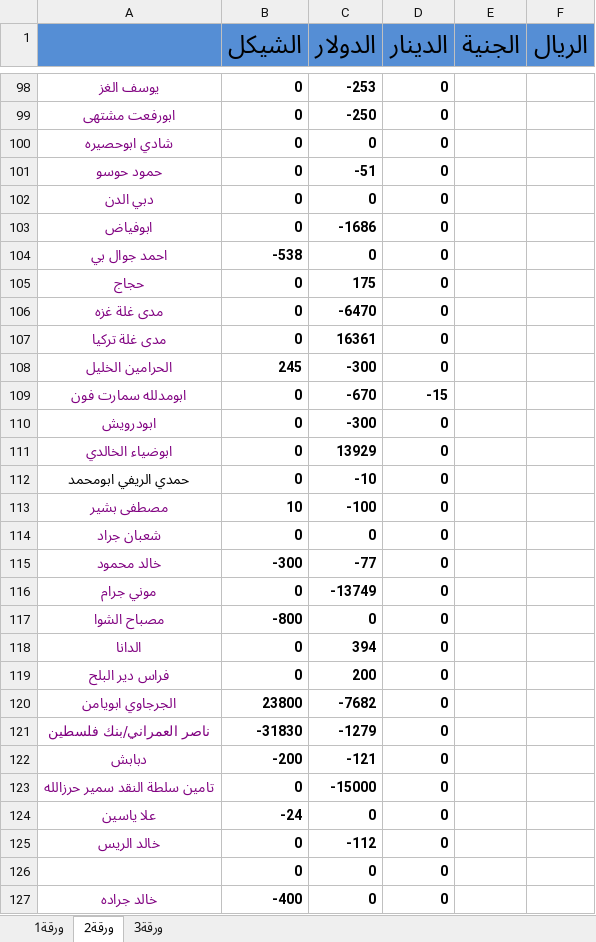
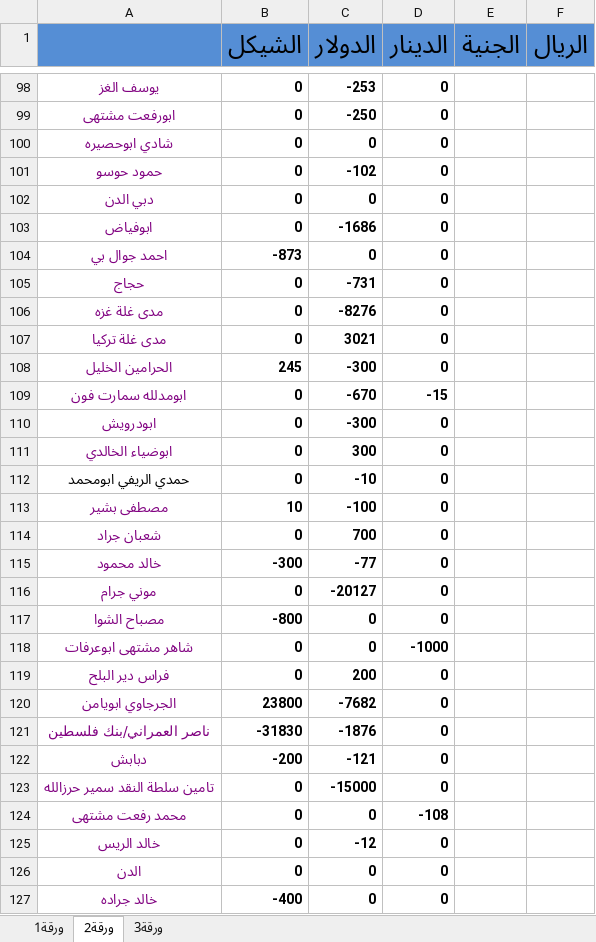
Before and after one commit to palexchange/backend, an Excel workbook: excel/new/صندوق احمد 2.xlsx, sheet ورقة2, drawn as a sheet; only a part is shown, gaps mark what is left out; values as stored, in another font and other column widths than the file's, no borders; removed rows and columns are numbered as before the commit, all else as after; the diff covers the shown part only; the diff names each change by its address in the sheet, - before the commit and + after, or states it on an @@ line.

```diff
--- a/excel/new/صندوق احمد 2.xlsx (sheet ورقة2)
+++ b/excel/new/صندوق احمد 2.xlsx (sheet ورقة2)
-C101 (الدولار): -51
+C101 (الدولار): -102
-B104 (الشيكل): -538
+B104 (الشيكل): -873
-C105 (الدولار): 175
+C105 (الدولار): -731
-C106 (الدولار): -6470
+C106 (الدولار): -8276
-C107 (الدولار): 16361
+C107 (الدولار): 3021
-C111 (الدولار): 13929
+C111 (الدولار): 300
-C114 (الدولار): 0
+C114 (الدولار): 700
-C116 (الدولار): -13749
+C116 (الدولار): -20127
-row 118: الدانا | 0 | 394 | 0
+row 118: شاهر مشتهى ابوعرفات | 0 | 0 | -1000
-C121 (الدولار): -1279
+C121 (الدولار): -1876
-row 124: علا ياسين | -24 | 0 | 0
+row 124: محمد رفعت مشتهى | 0 | 0 | -108
-C125 (الدولار): -112
+C125 (الدولار): -12
-A126: (empty)
+A126: الدن
```
Also changed, not shown: 3 added rows, 3 removed rows, 41 edited cells and cell formats elsewhere in this sheet, sheet ورقة1, excel/ah_parties.xlsx, excel/boxes.xlsx, 4 other files.
